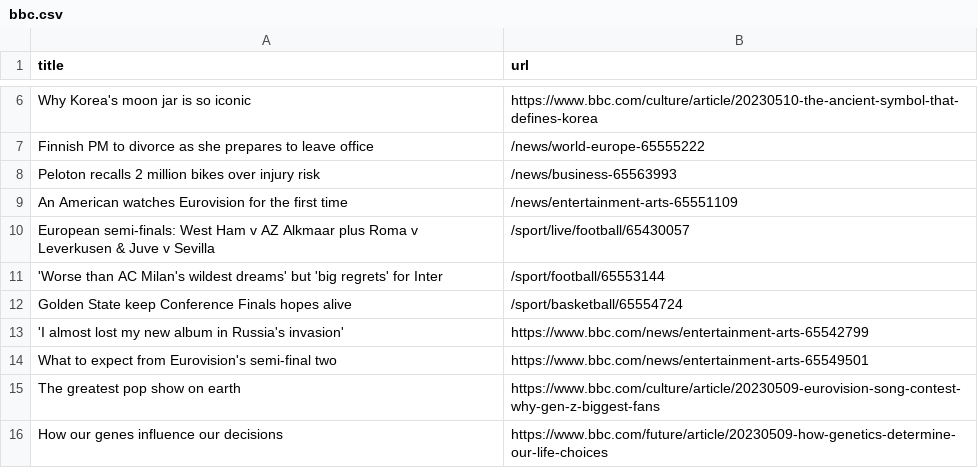
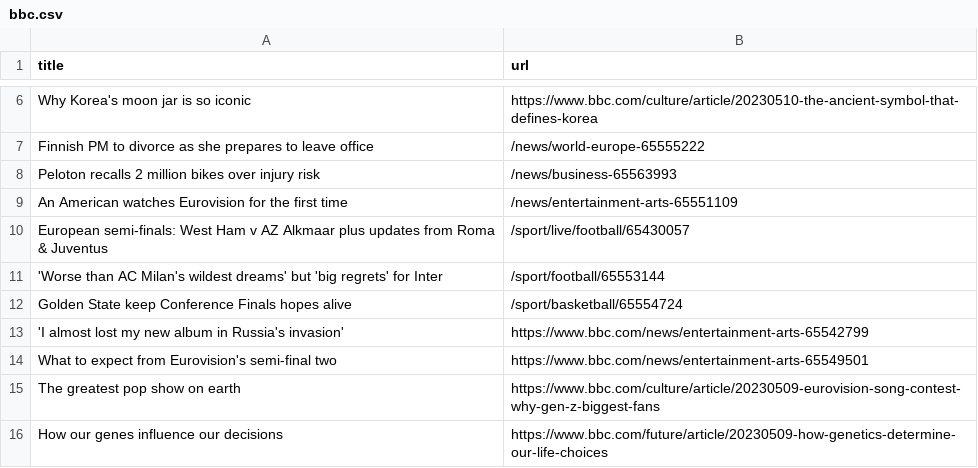
Before and after one commit to Danihisp/automatic-scraper-bbc-main, a CSV file: bbc.csv, drawn as a sheet; only a part is shown, gaps mark what is left out.

```diff
--- a/bbc.csv
+++ b/bbc.csv
@@ -9,3 +9,3 @@ Peloton recalls 2 million bikes over injury risk,/news/business-65563993
 An American watches Eurovision for the first time,/news/entertainment-arts-65551109
-European semi-finals: West Ham v AZ Alkmaar plus Roma v Leverkusen & Juve v Sevilla,/sport/live/football/65430057
+European semi-finals: West Ham v AZ Alkmaar plus updates from Roma & Juventus,/sport/live/football/65430057
 'Worse than AC Milan's wildest dreams' but 'big regrets' for Inter,/sport/football/65553144
```
